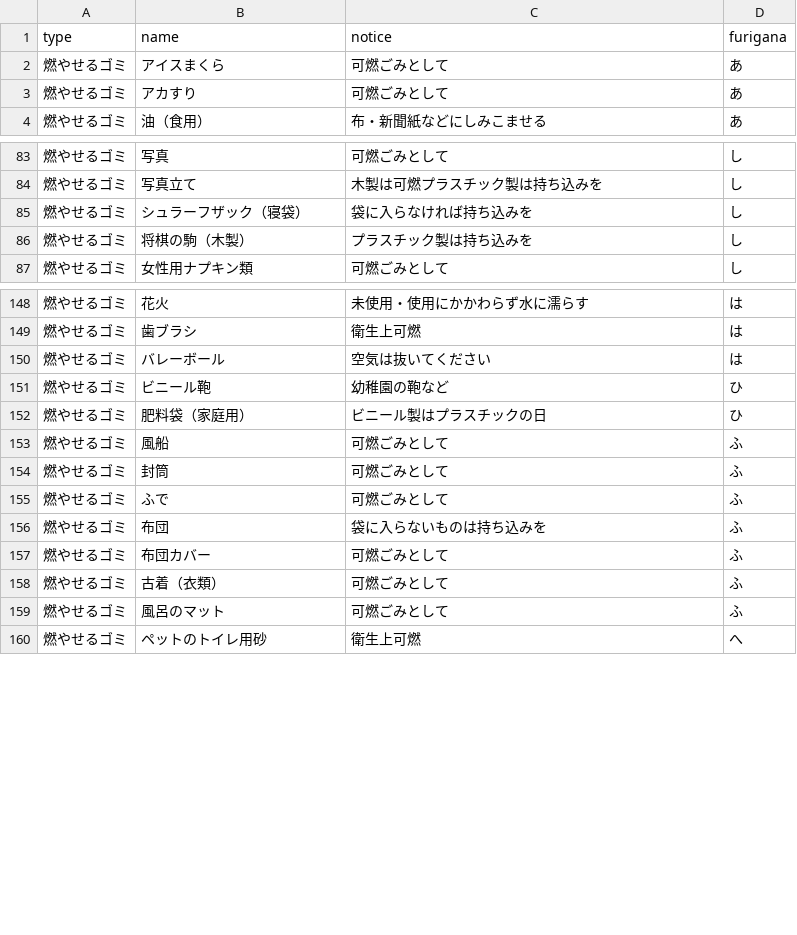
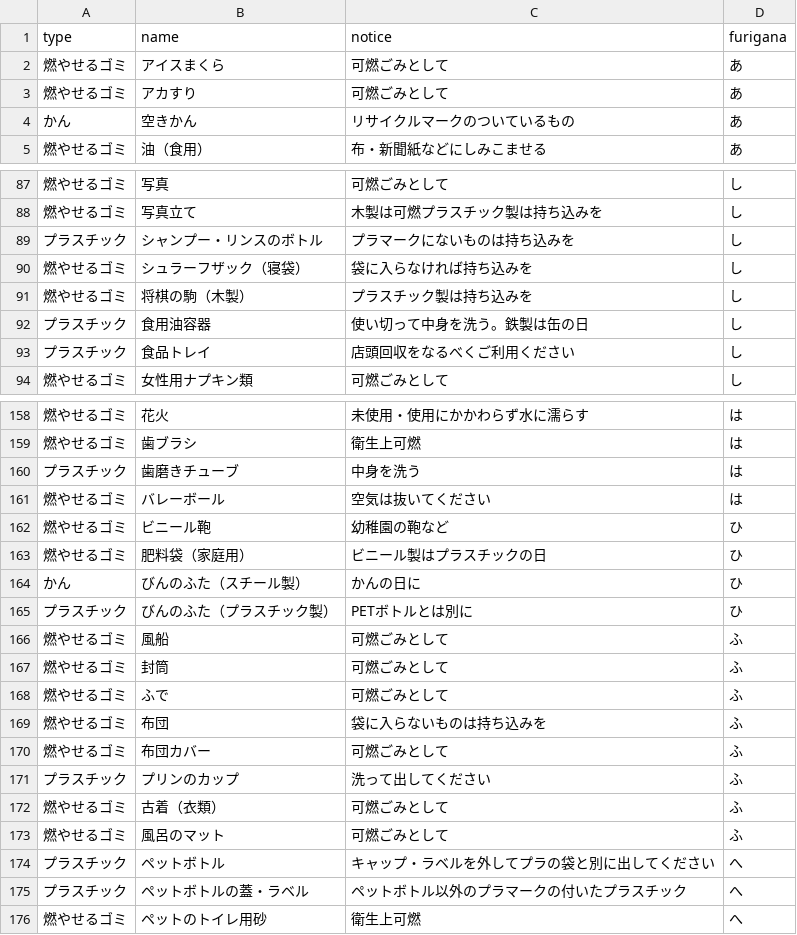
Before and after one commit to tokushima5374/kitajimatyo, a CSV file: data/target.csv, drawn as a sheet; only a part is shown, gaps mark what is left out; the diff covers the shown part only; the diff names each change by its address in the sheet, - before the commit and + after, or states it on an @@ line.

Commit message:
Update target.csv

```diff
--- a/data/target.csv
+++ b/data/target.csv
+row 4: かん | 空きかん | リサイクルマークのついているもの | あ
+row 89: プラスチック | シャンプー・リンスのボトル | プラマークにないものは持ち込みを | し
+row 92: プラスチック | 食用油容器 | 使い切って中身を洗う。鉄製は缶の日 | し
+row 93: プラスチック | 食品トレイ | 店頭回収をなるべくご利用ください | し
+row 160: プラスチック | 歯磨きチューブ | 中身を洗う | は
+row 164: かん | びんのふた（スチール製） | かんの日に | ひ
+row 165: プラスチック | びんのふた（プラスチック製） | PETボトルとは別に | ひ
+row 171: プラスチック | プリンのカップ | 洗って出してください | ふ
+row 174: プラスチック | ペットボトル | キャップ・ラベルを外してプラの袋と別に出してください | へ
+row 175: プラスチック | ペットボトルの蓋・ラベル | ペットボトル以外のプラマークの付いたプラスチック | へ
```
Also changed, not shown: 10 added rows elsewhere in this file.
